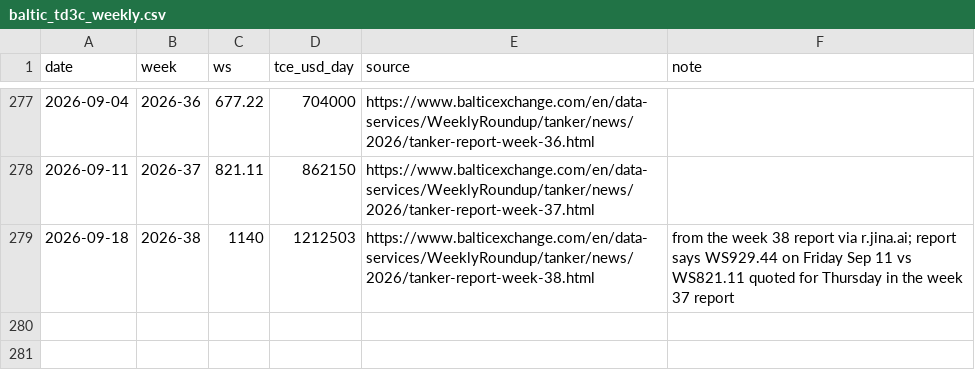
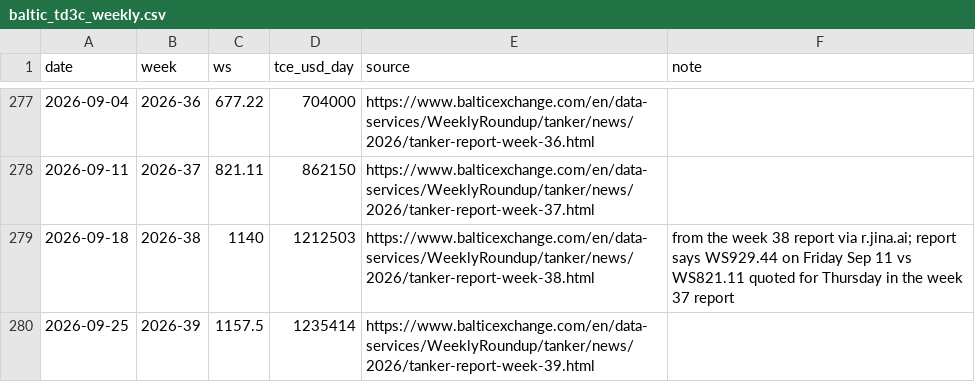
Before and after one commit to Data4ThePeople/VLCC, a CSV file: data/baltic_td3c_weekly.csv, drawn as a sheet; only a part is shown, gaps mark what is left out.

```diff
--- a/data/baltic_td3c_weekly.csv
+++ b/data/baltic_td3c_weekly.csv
@@ -279 +279,2 @@ date,week,ws,tce_usd_day,source,note
 2026-09-18,2026-38,1140,1212503,https://www.balticexchange.com/en/data-services/WeeklyRoundup/tanker/news/2026/tanker-report-week-38.html,from the week 38 report via r.jina.ai; report says WS929.44 on Friday Sep 11 vs WS821.11 quoted for Thursday in the week 37 report
+2026-09-25,2026-39,1157.5,1235414,https://www.balticexchange.com/en/data-services/WeeklyRoundup/tanker/news/2026/tanker-report-week-39.html,
```
Also changed, not shown: data/fearnleys_vlcc_meg_feast_daily.csv, data/fearnleys_vlcc_usg_asia_lumpsum_daily.csv, 4 other files.
